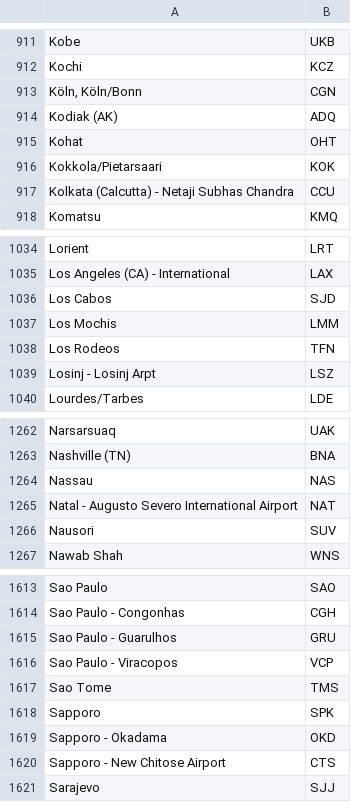
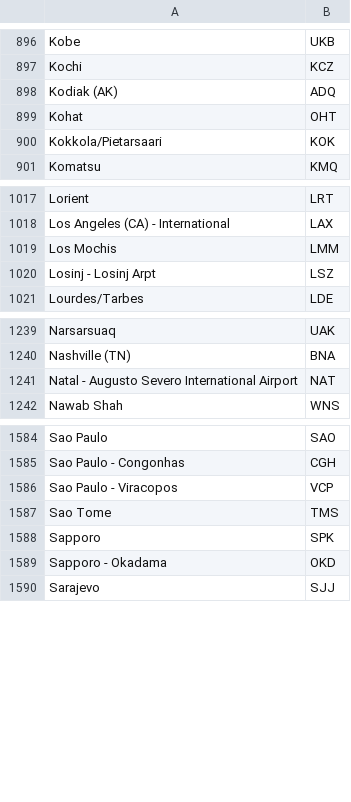
Before and after one commit to AmirElimelech/BingoAirlines, a CSV file: Bingo/management/commands/airportspopulate.csv, drawn as a sheet; only a part is shown, gaps mark what is left out; the diff covers the shown part only; the diff names each change by its address in the sheet, - before the commit and + after, or states it on an @@ line.

```diff
--- a/Bingo/management/commands/airportspopulate.csv
+++ b/Bingo/management/commands/airportspopulate.csv
-row 913: Köln, Köln/Bonn | CGN
-row 917: Kolkata (Calcutta) - Netaji Subhas Chandra | CCU
-row 1036: Los Cabos | SJD
-row 1038: Los Rodeos | TFN
-row 1264: Nassau | NAS
-row 1266: Nausori | SUV
-row 1615: Sao Paulo - Guarulhos | GRU
-row 1620: Sapporo - New Chitose Airport | CTS
```
Also changed, not shown: 31 removed rows and 19 edited cells elsewhere in this file, 5 other files.
